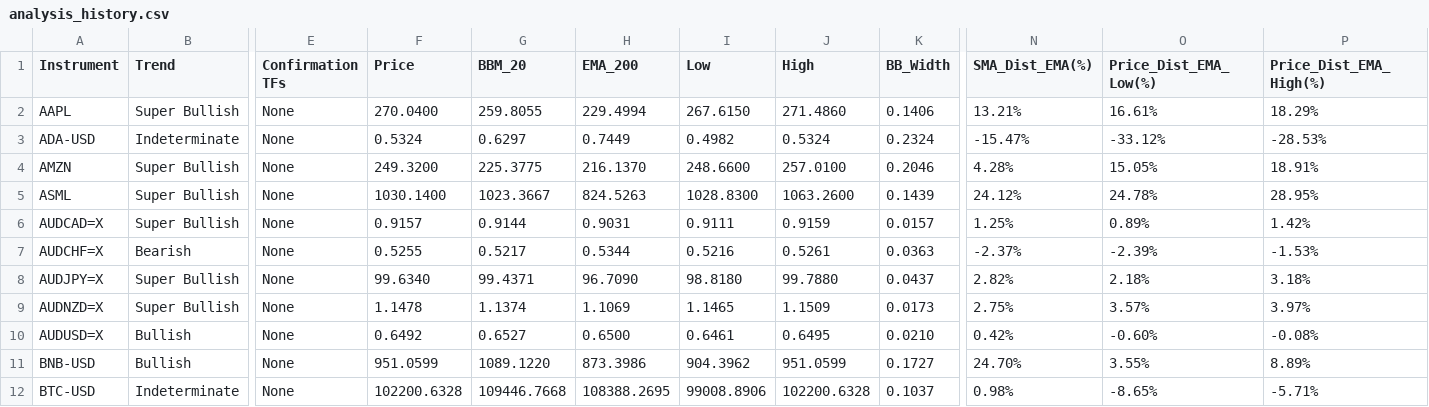
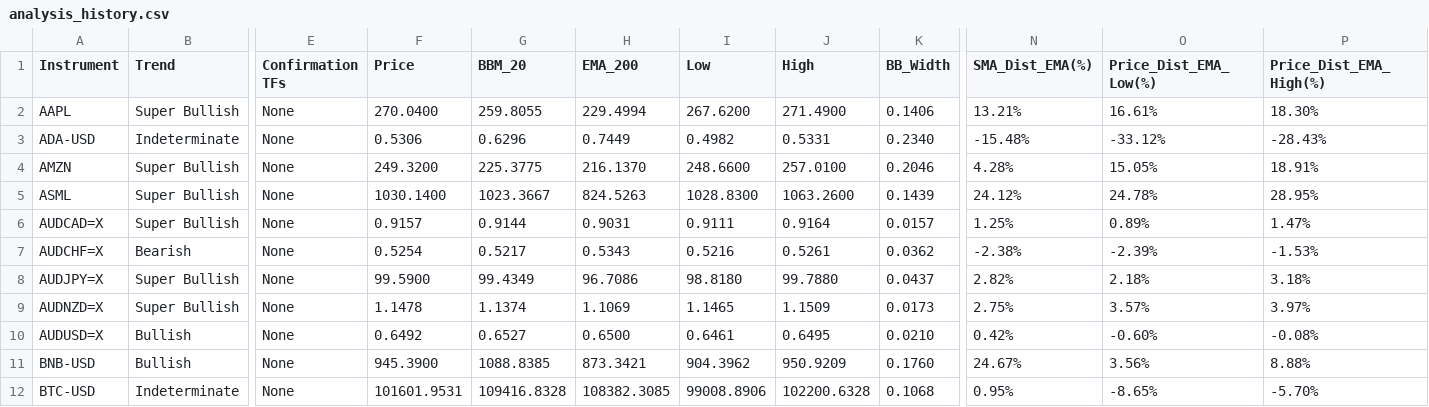
Before and after one commit to leongewv/automated-ticker-analyzer, a CSV file: analysis_history.csv, drawn as a sheet; only a part is shown, gaps mark what is left out; the diff covers the shown part only; the diff names each change by its address in the sheet, - before the commit and + after, or states it on an @@ line.

```diff
--- a/analysis_history.csv
+++ b/analysis_history.csv
-I2 (Low): 267.6150
+I2 (Low): 267.6200
-J2 (High): 271.4860
+J2 (High): 271.4900
-P2 (Price_Dist_EMA_High(%)): 18.29%
+P2 (Price_Dist_EMA_High(%)): 18.30%
-F3 (Price): 0.5324
+F3 (Price): 0.5306
-G3 (BBM_20): 0.6297
+G3 (BBM_20): 0.6296
-J3 (High): 0.5324
+J3 (High): 0.5331
-K3 (BB_Width): 0.2324
+K3 (BB_Width): 0.2340
-N3 (SMA_Dist_EMA(%)): -15.47%
+N3 (SMA_Dist_EMA(%)): -15.48%
-P3 (Price_Dist_EMA_High(%)): -28.53%
+P3 (Price_Dist_EMA_High(%)): -28.43%
-J6 (High): 0.9159
+J6 (High): 0.9164
-P6 (Price_Dist_EMA_High(%)): 1.42%
+P6 (Price_Dist_EMA_High(%)): 1.47%
-F7 (Price): 0.5255
+F7 (Price): 0.5254
-H7 (EMA_200): 0.5344
+H7 (EMA_200): 0.5343
-K7 (BB_Width): 0.0363
+K7 (BB_Width): 0.0362
-N7 (SMA_Dist_EMA(%)): -2.37%
+N7 (SMA_Dist_EMA(%)): -2.38%
-F8 (Price): 99.6340
+F8 (Price): 99.5900
-G8 (BBM_20): 99.4371
+G8 (BBM_20): 99.4349
-H8 (EMA_200): 96.7090
+H8 (EMA_200): 96.7086
-F11 (Price): 951.0599
+F11 (Price): 945.3900
-G11 (BBM_20): 1089.1220
+G11 (BBM_20): 1088.8385
-H11 (EMA_200): 873.3986
+H11 (EMA_200): 873.3421
-J11 (High): 951.0599
+J11 (High): 950.9209
-K11 (BB_Width): 0.1727
+K11 (BB_Width): 0.1760
-N11 (SMA_Dist_EMA(%)): 24.70%
+N11 (SMA_Dist_EMA(%)): 24.67%
-O11 (Price_Dist_EMA_Low(%)): 3.55%
+O11 (Price_Dist_EMA_Low(%)): 3.56%
-P11 (Price_Dist_EMA_High(%)): 8.89%
+P11 (Price_Dist_EMA_High(%)): 8.88%
-F12 (Price): 102200.6328
+F12 (Price): 101601.9531
-G12 (BBM_20): 109446.7668
+G12 (BBM_20): 109416.8328
-H12 (EMA_200): 108388.2695
+H12 (EMA_200): 108382.3085
-K12 (BB_Width): 0.1037
+K12 (BB_Width): 0.1068
-N12 (SMA_Dist_EMA(%)): 0.98%
+N12 (SMA_Dist_EMA(%)): 0.95%
-P12 (Price_Dist_EMA_High(%)): -5.71%
+P12 (Price_Dist_EMA_High(%)): -5.70%
```
Also changed, not shown: 122 edited cells elsewhere in this file.
